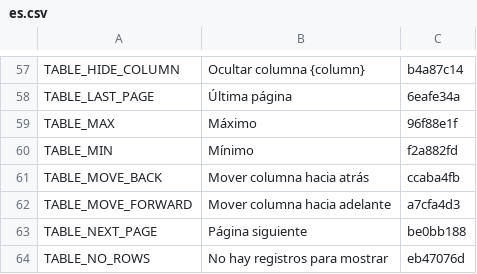
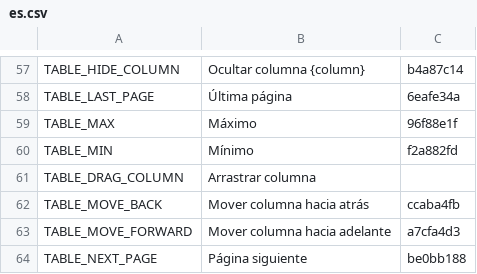
Before and after one commit to terraware/web-components, a CSV file: src/strings/csv/es.csv, drawn as a sheet; only a part is shown, gaps mark what is left out; the shorter side is filled out with more unchanged rows; the diff names each change by its address in the sheet, - before the commit and + after, or states it on an @@ line.

```diff
--- a/src/strings/csv/es.csv
+++ b/src/strings/csv/es.csv
+row 61: TABLE_DRAG_COLUMN | Arrastrar columna
```
Also changed, not shown: src/strings/csv/en.csv, src/strings/csv/fr.csv, 8 other files.
